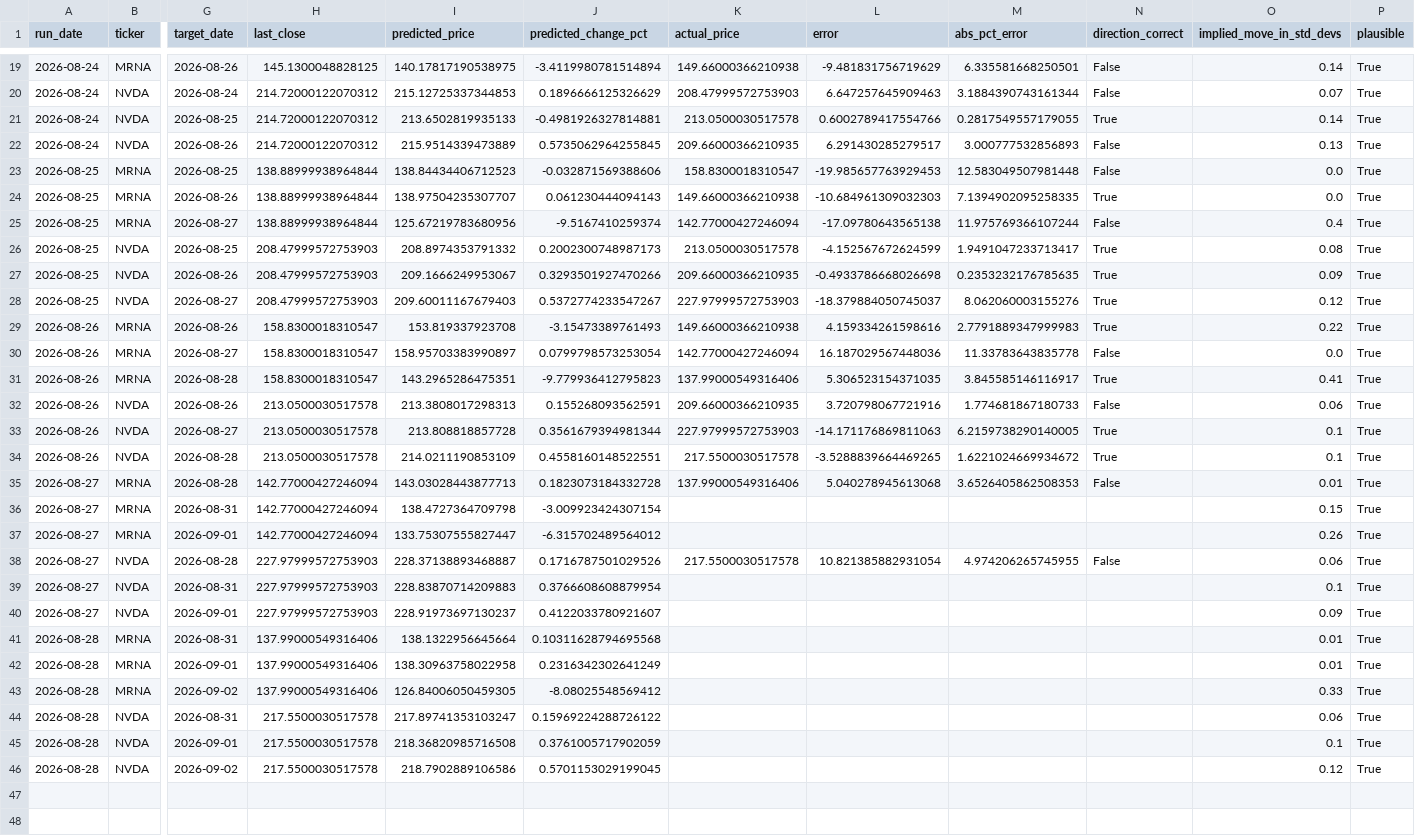
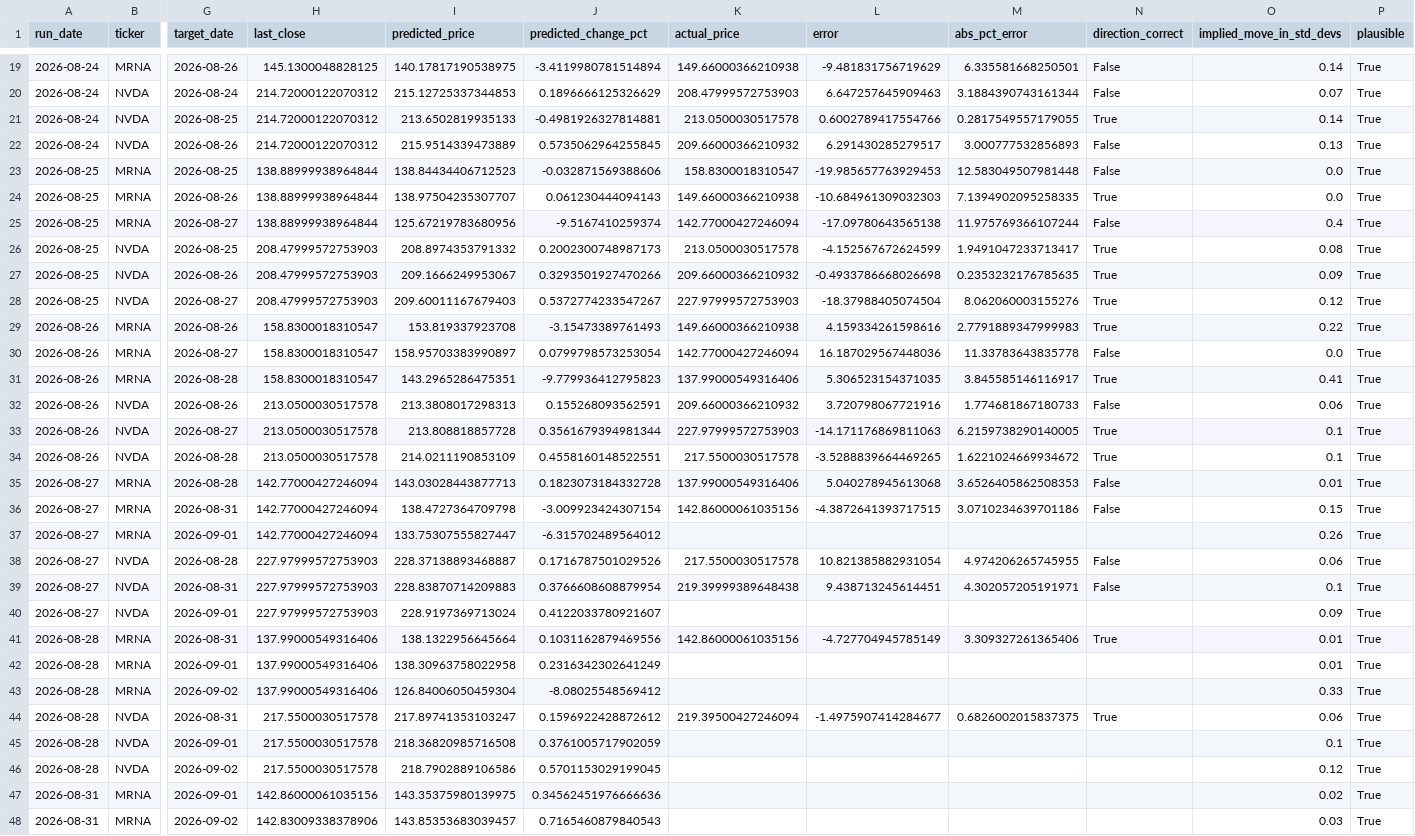
Before and after one commit to kandokmaithong8/stock-toolkit, a CSV file: predictions_log.csv, drawn as a sheet; only a part is shown, gaps mark what is left out; rows hold the shown columns only; the diff covers the shown part only; the diff names each change by its address in the sheet, - before the commit and + after, or states it on an @@ line.

```diff
--- a/predictions_log.csv
+++ b/predictions_log.csv
-K22 (actual_price): 209.66000366210935
+K22 (actual_price): 209.66000366210932
-K27 (actual_price): 209.66000366210935
+K27 (actual_price): 209.66000366210932
-L28 (error): -18.379884050745037
+L28 (error): -18.37988405074504
-K32 (actual_price): 209.66000366210935
+K32 (actual_price): 209.66000366210932
-K36 (actual_price): (empty)
+K36 (actual_price): 142.86000061035156
-L36 (error): (empty)
+L36 (error): -4.3872641393717515
-M36 (abs_pct_error): (empty)
+M36 (abs_pct_error): 3.0710234639701186
-N36 (direction_correct): (empty)
+N36 (direction_correct): False
-K39 (actual_price): (empty)
+K39 (actual_price): 219.39999389648438
-L39 (error): (empty)
+L39 (error): 9.438713245614451
-M39 (abs_pct_error): (empty)
+M39 (abs_pct_error): 4.302057205191971
-N39 (direction_correct): (empty)
+N39 (direction_correct): False
-I40 (predicted_price): 228.91973697130237
+I40 (predicted_price): 228.9197369713024
-J41 (predicted_change_pct): 0.10311628794695568
+J41 (predicted_change_pct): 0.1031162879469556
-K41 (actual_price): (empty)
+K41 (actual_price): 142.86000061035156
-L41 (error): (empty)
+L41 (error): -4.727704945785149
-M41 (abs_pct_error): (empty)
+M41 (abs_pct_error): 3.309327261365406
-N41 (direction_correct): (empty)
+N41 (direction_correct): True
-I43 (predicted_price): 126.84006050459305
+I43 (predicted_price): 126.84006050459304
-J44 (predicted_change_pct): 0.15969224288726122
+J44 (predicted_change_pct): 0.1596922428872612
-K44 (actual_price): (empty)
+K44 (actual_price): 219.39500427246094
-L44 (error): (empty)
+L44 (error): -1.4975907414284677
-M44 (abs_pct_error): (empty)
+M44 (abs_pct_error): 0.6826002015837375
-N44 (direction_correct): (empty)
+N44 (direction_correct): True
+row 47: 2026-08-31 | MRNA | 2026-09-01 | 142.86000061035156 | 143.35375980139975 | 0.34562451976666636 |  |  |  |  | 0.02 | True
+row 48: 2026-08-31 | MRNA | 2026-09-02 | 142.83009338378906 | 143.85353683039457 | 0.7165460879840543 |  |  |  |  | 0.03 | True
```
Also changed, not shown: 4 added rows elsewhere in this file.
